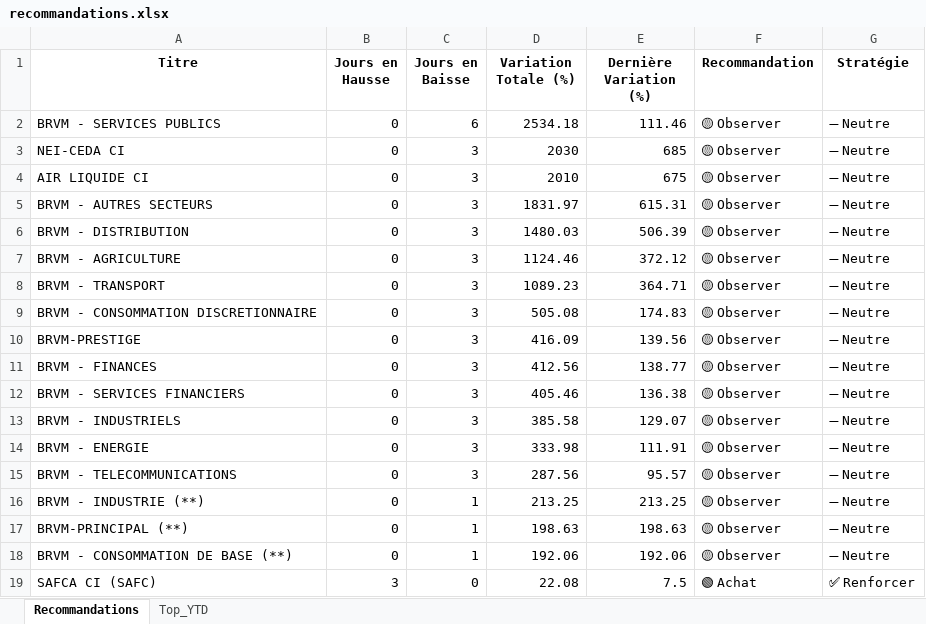
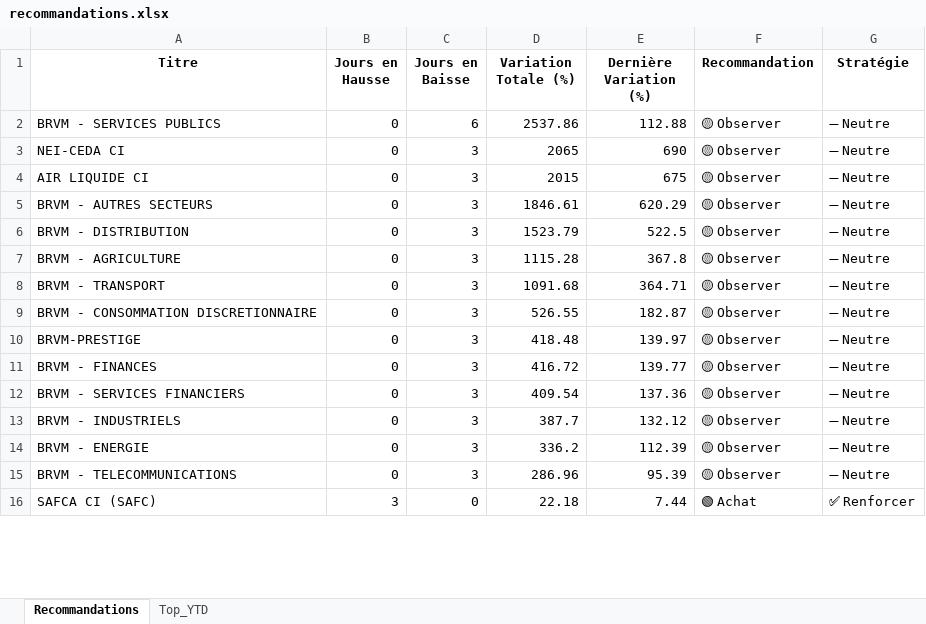
Before and after one commit to esmelobi/brvm-dashboard, an Excel workbook: data/recommandations.xlsx, sheet Recommandations, drawn as a sheet; only a part is shown; values as stored, in another font and other column widths than the file's, no borders; removed rows and columns are numbered as before the commit, all else as after; the diff covers the shown part only; the diff names each change by its address in the sheet, - before the commit and + after, or states it on an @@ line.

```diff
--- a/data/recommandations.xlsx (sheet Recommandations)
+++ b/data/recommandations.xlsx (sheet Recommandations)
-D2 (Variation Totale (%)): 2534.18
+D2 (Variation Totale (%)): 2537.86
-E2 (Dernière Variation (%)): 111.46
+E2 (Dernière Variation (%)): 112.88
-D3 (Variation Totale (%)): 2030
+D3 (Variation Totale (%)): 2065
-E3 (Dernière Variation (%)): 685
+E3 (Dernière Variation (%)): 690
-D4 (Variation Totale (%)): 2010
+D4 (Variation Totale (%)): 2015
-D5 (Variation Totale (%)): 1831.97
+D5 (Variation Totale (%)): 1846.61
-E5 (Dernière Variation (%)): 615.31
+E5 (Dernière Variation (%)): 620.29
-D6 (Variation Totale (%)): 1480.03
+D6 (Variation Totale (%)): 1523.79
-E6 (Dernière Variation (%)): 506.39
+E6 (Dernière Variation (%)): 522.5
-D7 (Variation Totale (%)): 1124.46
+D7 (Variation Totale (%)): 1115.28
-E7 (Dernière Variation (%)): 372.12
+E7 (Dernière Variation (%)): 367.8
-D8 (Variation Totale (%)): 1089.23
+D8 (Variation Totale (%)): 1091.68
-D9 (Variation Totale (%)): 505.08
+D9 (Variation Totale (%)): 526.55
-E9 (Dernière Variation (%)): 174.83
+E9 (Dernière Variation (%)): 182.87
-D10 (Variation Totale (%)): 416.09
+D10 (Variation Totale (%)): 418.48
-E10 (Dernière Variation (%)): 139.56
+E10 (Dernière Variation (%)): 139.97
-D11 (Variation Totale (%)): 412.56
+D11 (Variation Totale (%)): 416.72
-E11 (Dernière Variation (%)): 138.77
+E11 (Dernière Variation (%)): 139.77
-D12 (Variation Totale (%)): 405.46
+D12 (Variation Totale (%)): 409.54
-E12 (Dernière Variation (%)): 136.38
+E12 (Dernière Variation (%)): 137.36
-D13 (Variation Totale (%)): 385.58
+D13 (Variation Totale (%)): 387.7
-E13 (Dernière Variation (%)): 129.07
+E13 (Dernière Variation (%)): 132.12
-D14 (Variation Totale (%)): 333.98
+D14 (Variation Totale (%)): 336.2
-E14 (Dernière Variation (%)): 111.91
+E14 (Dernière Variation (%)): 112.39
-D15 (Variation Totale (%)): 287.56
+D15 (Variation Totale (%)): 286.96
-E15 (Dernière Variation (%)): 95.57
+E15 (Dernière Variation (%)): 95.39
-row 16: BRVM - INDUSTRIE (**) | 0 | 1 | 213.25 | 213.25 | 🟡 Observer | ➖ Neutre
-row 17: BRVM-PRINCIPAL (**) | 0 | 1 | 198.63 | 198.63 | 🟡 Observer | ➖ Neutre
-row 18: BRVM - CONSOMMATION DE BASE (**) | 0 | 1 | 192.06 | 192.06 | 🟡 Observer | ➖ Neutre
-D16 (Variation Totale (%)): 22.08
+D16 (Variation Totale (%)): 22.18
-E16 (Dernière Variation (%)): 7.5
+E16 (Dernière Variation (%)): 7.44
```
Also changed, not shown: 9 added rows, 6 removed rows and 14 edited cells elsewhere in this sheet, sheet Top_YTD.
